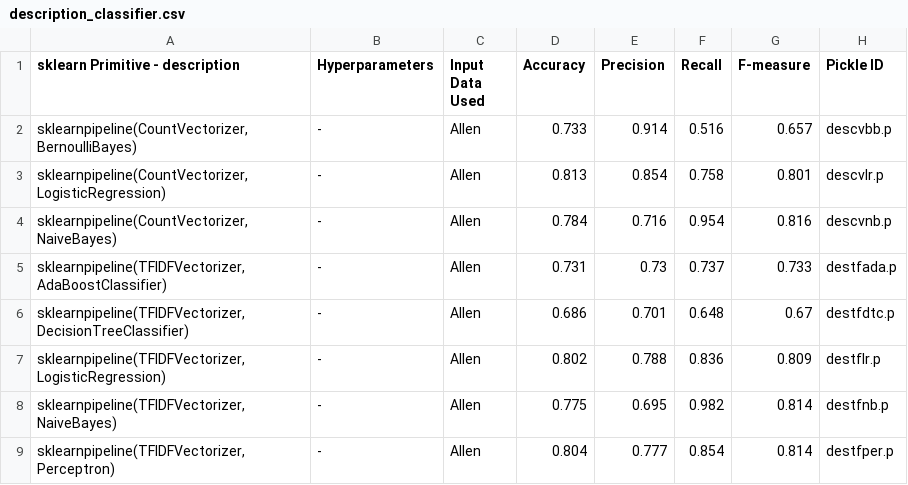
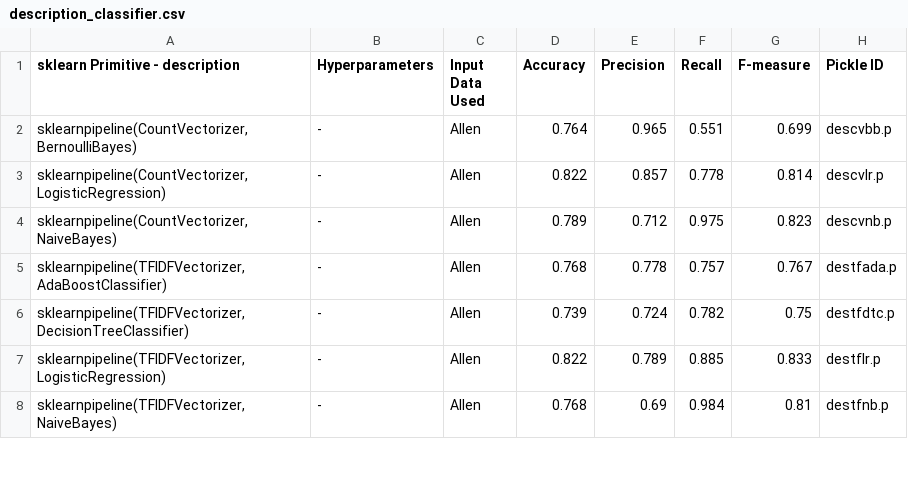
Before and after one commit to KnowledgeCaptureAndDiscovery/somef, a CSV file: experiments/ranking/description_classifier.csv, drawn as a sheet; only a part is shown; the diff covers the shown part only.

```diff
--- a/experiments/ranking/description_classifier.csv
+++ b/experiments/ranking/description_classifier.csv
@@ -1,9 +1,8 @@
 sklearn Primitive - description,Hyperparameters,Input Data Used,Accuracy,Precision,Recall,F-measure,Pickle ID
-"sklearnpipeline(CountVectorizer, BernoulliBayes)", -,Allen,0.733,0.914,0.516,0.657,descvbb.p
-"sklearnpipeline(CountVectorizer, LogisticRegression)", - ,Allen,0.813,0.854,0.758,0.801,descvlr.p
-"sklearnpipeline(CountVectorizer, NaiveBayes)", -,Allen,0.784,0.716,0.954,0.816,descvnb.p
-"sklearnpipeline(TFIDFVectorizer, AdaBoostClassifier)", -,Allen,0.731,0.73,0.737,0.733,destfada.p
-"sklearnpipeline(TFIDFVectorizer, DecisionTreeClassifier)", -,Allen,0.686,0.701,0.648,0.67,destfdtc.p
-"sklearnpipeline(TFIDFVectorizer, LogisticRegression)", - ,Allen,0.802,0.788,0.836,0.809,destflr.p
-"sklearnpipeline(TFIDFVectorizer, NaiveBayes)", - ,Allen,0.775,0.695,0.982,0.814,destfnb.p
-"sklearnpipeline(TFIDFVectorizer, Perceptron)", -,Allen,0.804,0.777,0.854,0.814,destfper.p
+"sklearnpipeline(CountVectorizer, BernoulliBayes)", -,Allen,0.764,0.965,0.551,0.699,descvbb.p
+"sklearnpipeline(CountVectorizer, LogisticRegression)", - ,Allen,0.822,0.857,0.778,0.814,descvlr.p
+"sklearnpipeline(CountVectorizer, NaiveBayes)", -,Allen,0.789,0.712,0.975,0.823,descvnb.p
+"sklearnpipeline(TFIDFVectorizer, AdaBoostClassifier)", -,Allen,0.768,0.778,0.757,0.767,destfada.p
+"sklearnpipeline(TFIDFVectorizer, DecisionTreeClassifier)", -,Allen,0.739,0.724,0.782,0.75,destfdtc.p
+"sklearnpipeline(TFIDFVectorizer, LogisticRegression)", - ,Allen,0.822,0.789,0.885,0.833,destflr.p
+"sklearnpipeline(TFIDFVectorizer, NaiveBayes)", - ,Allen,0.768,0.69,0.984,0.81,destfnb.p
```
Also changed, not shown: 12 edited cells elsewhere in this file, experiments/ranking/citation_classifier.csv, experiments/ranking/installation_classifier.csv, 43 other files.
